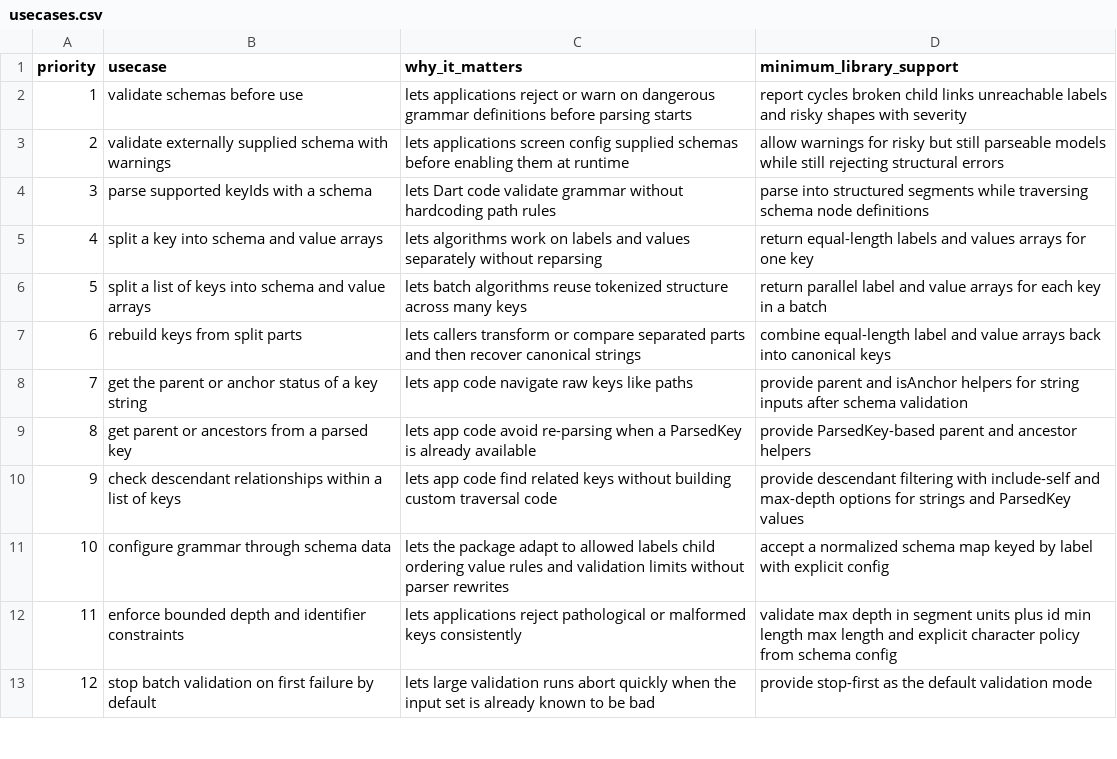
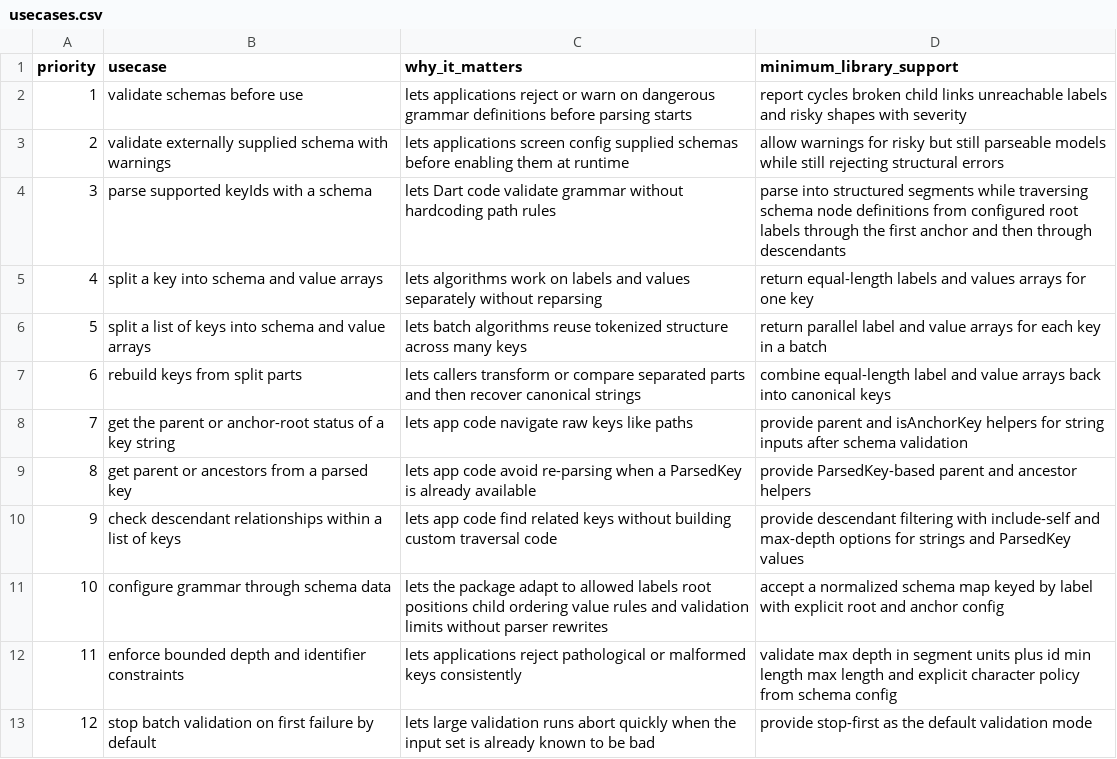
Before and after one commit to flarebyte/beaming_yggdrasil_key, a CSV file: doc/design-meta/examples/usecases.csv, drawn as a sheet; only a part is shown.

```diff
--- a/doc/design-meta/examples/usecases.csv
+++ b/doc/design-meta/examples/usecases.csv
@@ -3,3 +3,3 @@ priority,usecase,why_it_matters,minimum_library_support
 2,validate externally supplied schema with warnings,lets applications screen config supplied schemas before enabling them at runtime,allow warnings for risky but still parseable models while still rejecting structural errors
-3,parse supported keyIds with a schema,lets Dart code validate grammar without hardcoding path rules,parse into structured segments while traversing schema node definitions
+3,parse supported keyIds with a schema,lets Dart code validate grammar without hardcoding path rules,parse into structured segments while traversing schema node definitions from configured root labels through the first anchor and then through descendants
 4,split a key into schema and value arrays,lets algorithms work on labels and values separately without reparsing,return equal-length labels and values arrays for one key
@@ -7,6 +7,6 @@ priority,usecase,why_it_matters,minimum_library_support
 6,rebuild keys from split parts,lets callers transform or compare separated parts and then recover canonical strings,combine equal-length label and value arrays back into canonical keys
-7,get the parent or anchor status of a key string,lets app code navigate raw keys like paths,provide parent and isAnchor helpers for string inputs after schema validation
+7,get the parent or anchor-root status of a key string,lets app code navigate raw keys like paths,provide parent and isAnchorKey helpers for string inputs after schema validation
 8,get parent or ancestors from a parsed key,lets app code avoid re-parsing when a ParsedKey is already available,provide ParsedKey-based parent and ancestor helpers
 9,check descendant relationships within a list of keys,lets app code find related keys without building custom traversal code,provide descendant filtering with include-self and max-depth options for strings and ParsedKey values
-10,configure grammar through schema data,lets the package adapt to allowed labels child ordering value rules and validation limits without parser rewrites,accept a normalized schema map keyed by label with explicit config
+10,configure grammar through schema data,lets the package adapt to allowed labels root positions child ordering value rules and validation limits without parser rewrites,accept a normalized schema map keyed by label with explicit root and anchor config
 11,enforce bounded depth and identifier constraints,lets applications reject pathological or malformed keys consistently,validate max depth in segment units plus id min length max length and explicit character policy from schema config
```
Also changed, not shown: doc/design-meta/examples/api-direction.csv, doc/design-meta/examples/derived-fields.csv, 10 other files.
